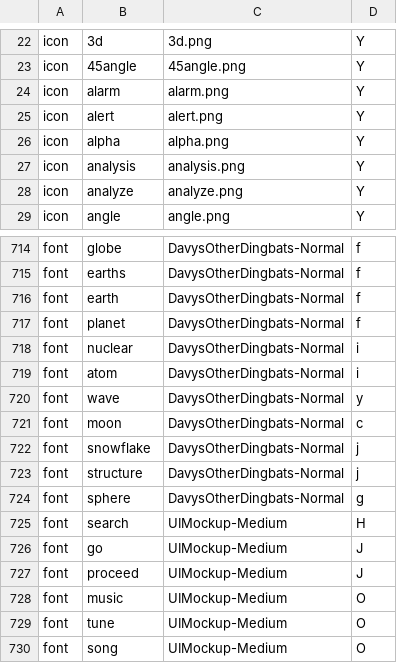
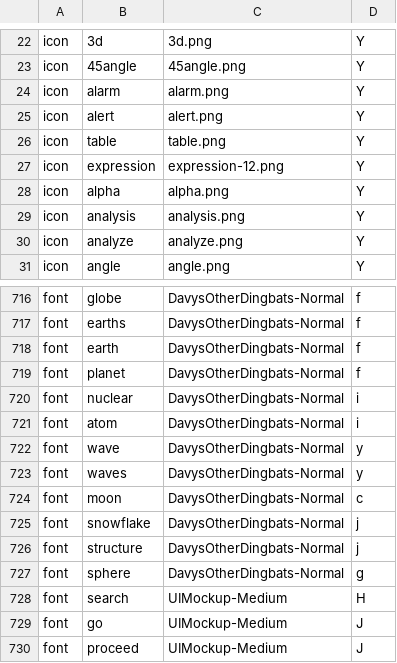
Before and after one commit to aditya-agarkar/snapmagick, a CSV file: MetaData/objects.csv, drawn as a sheet; only a part is shown, gaps mark what is left out; the shorter side is filled out with more unchanged rows; the diff names each change by its address in the sheet, - before the commit and + after, or states it on an @@ line.

Commit message:
modified code to randomize selection of objects

```diff
--- a/MetaData/objects.csv
+++ b/MetaData/objects.csv
+row 26: icon | table | table.png | Y
+row 27: icon | expression | expression-12.png | Y
+row 723: font | waves | DavysOtherDingbats-Normal | y
```
Also changed, not shown: MetaData/iconbg.csv, 20 other files.
